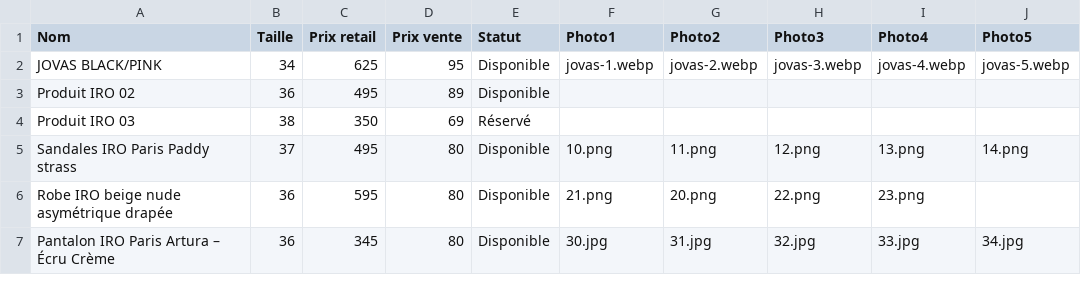
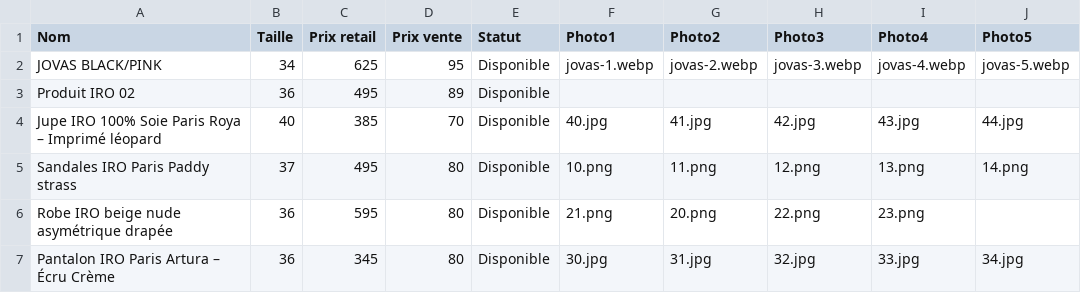
Before and after one commit to spaps74/catalogue-iro, a CSV file: produits.csv, drawn as a sheet; removed rows and columns are numbered as before the commit, all else as after; the diff names each change by its address in the sheet, - before the commit and + after, or states it on an @@ line.

Commit message:
Update produits.csv

```diff
--- a/produits.csv
+++ b/produits.csv
-row 4: Produit IRO 03 | 38 | 350 | 69 | Réservé
+row 4: Jupe IRO 100% Soie Paris Roya – Imprimé léopard | 40 | 385 | 70 | Disponible | 40.jpg | 41.jpg | 42.jpg | 43.jpg | 44.jpg
```
